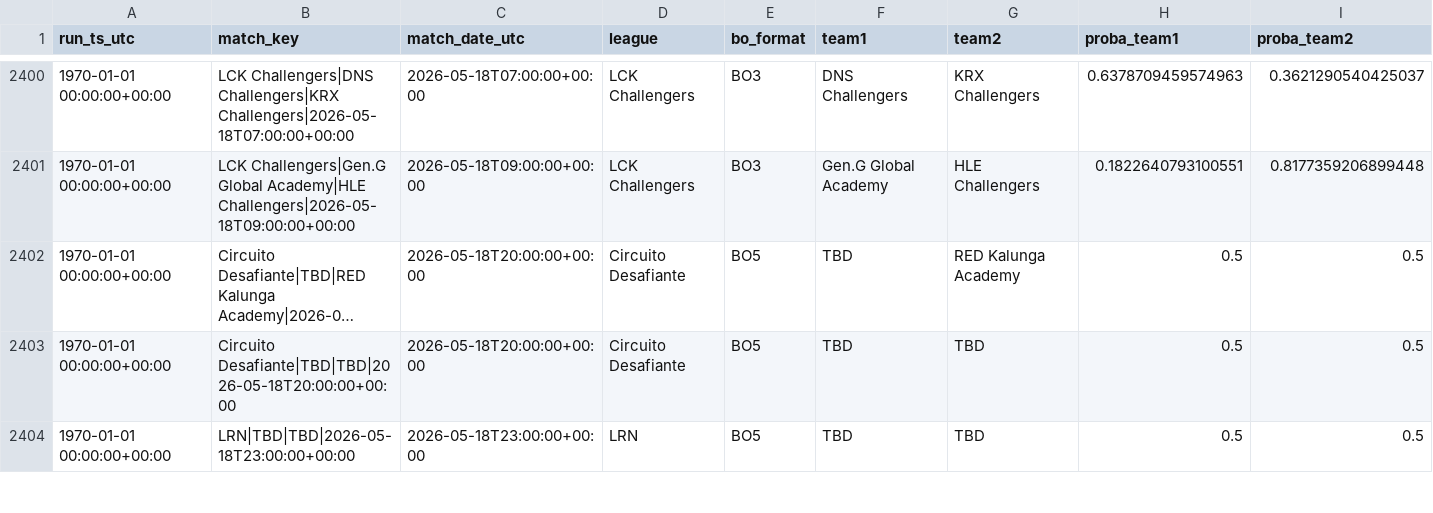
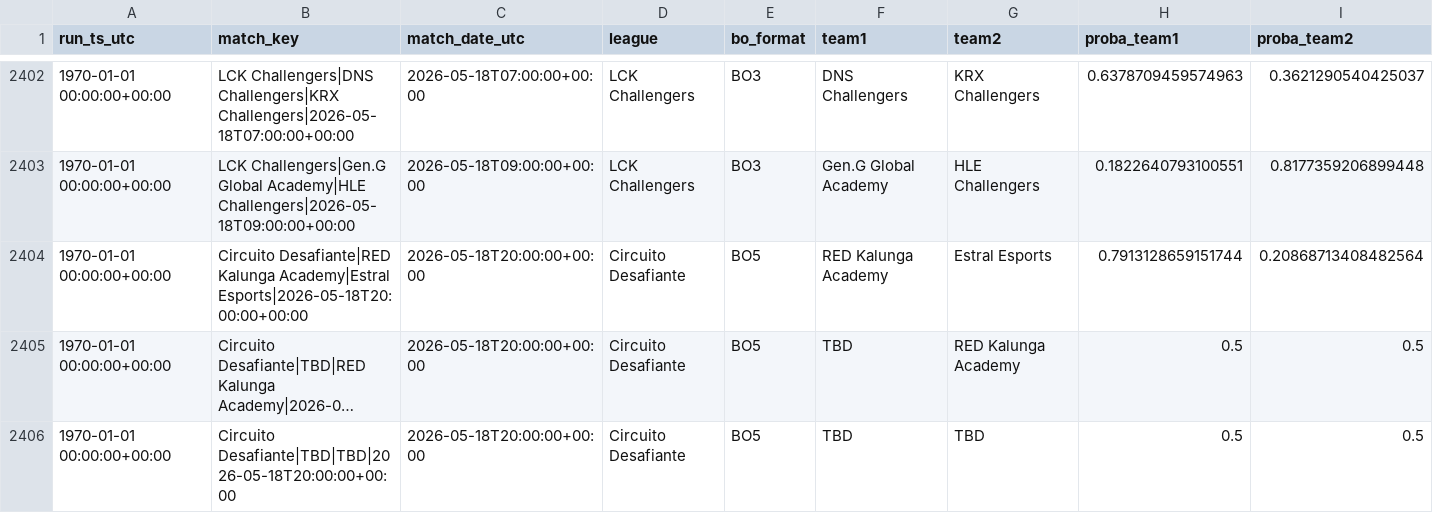
Before and after one commit to franc0510/streamlit-shine-sparkle, a CSV file: public/Documents/predictions_history.csv, drawn as a sheet; only a part is shown, gaps mark what is left out; the shorter side is filled out with more unchanged rows; long unchanged cells end in …; rows hold the shown columns only; the diff covers the shown part only; the diff names each change by its address in the sheet, - before the commit and + after, or states it on an @@ line.

```diff
--- a/public/Documents/predictions_history.csv
+++ b/public/Documents/predictions_history.csv
+row 2404: 1970-01-01 00:00:00+00:00 | Circuito Desafiante|RED Kalunga Academy|Estral Esports|2026-05-18T20:00:00+00:00 | 2026-05-18T20:00:00+00:00 | Circuito Desafiante | BO5 | RED Kalunga Academy | Estral Esports | 0.7913128659151744 | 0.20868713408482564
```
Also changed, not shown: 3 added rows and 1 edited cell elsewhere in this file, public/Documents/schedule_with_probs.csv, 1 other file.
